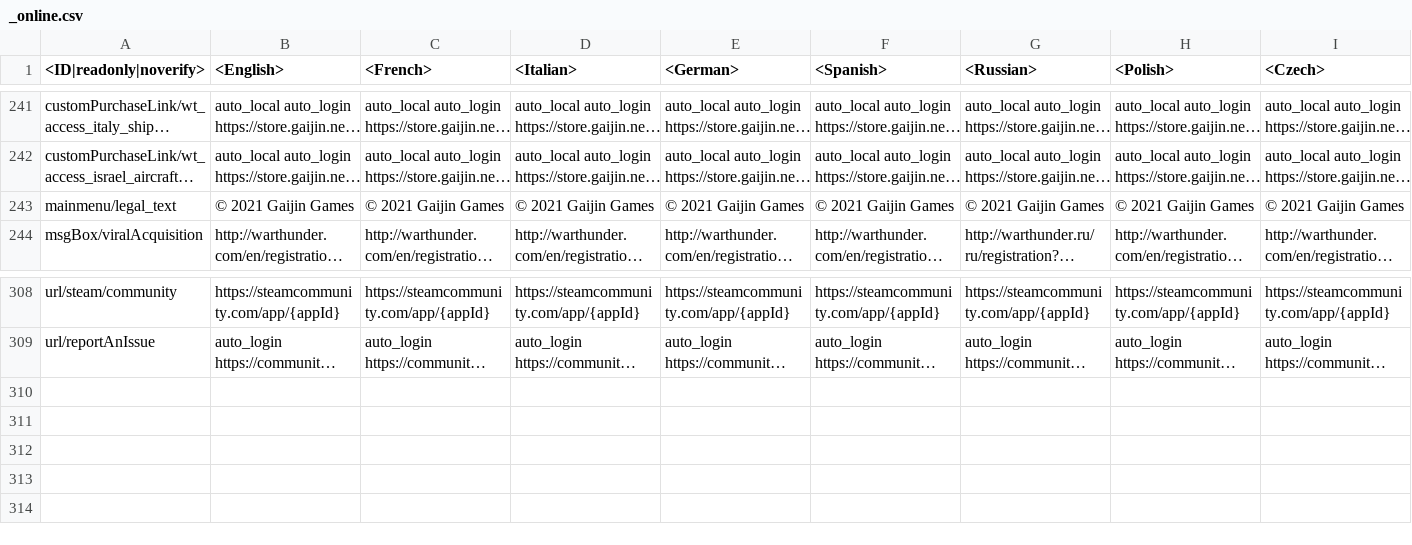
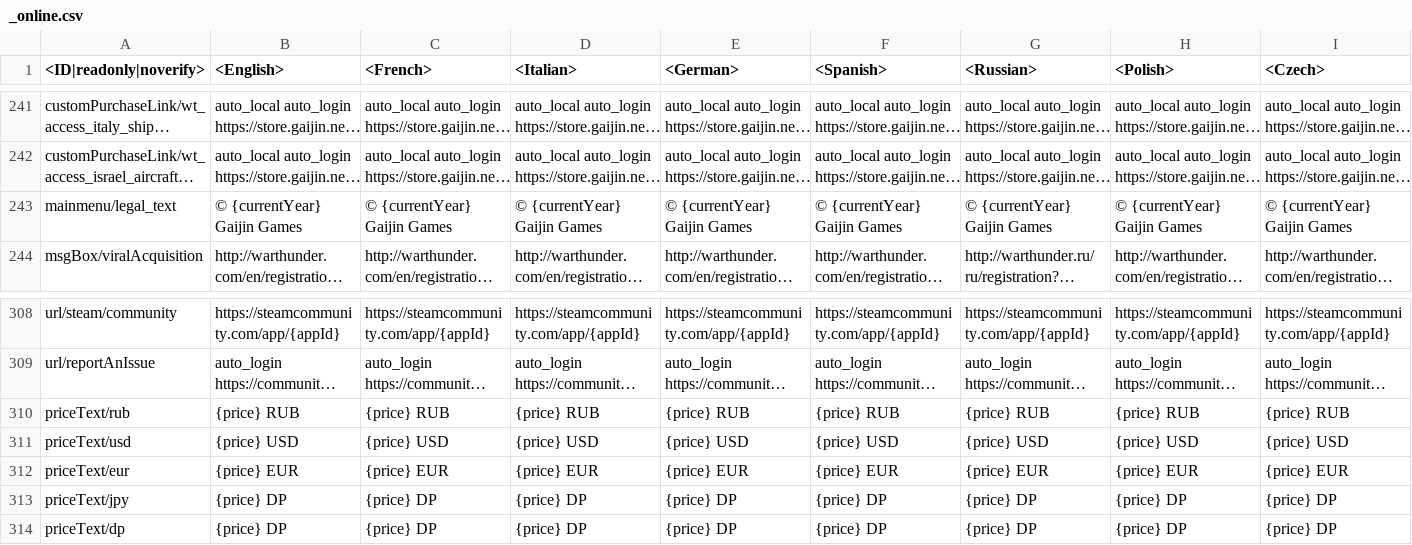
Before and after one commit to Warthunder-Open-Source-Foundation/wt_datamine_extractor, a CSV file: lang/_online.csv, drawn as a sheet; only a part is shown, gaps mark what is left out; long unchanged cells end in …; rows hold the shown columns only; the diff covers the shown part only; the diff names each change by its address in the sheet, - before the commit and + after, or states it on an @@ line.

```diff
--- a/lang/_online.csv
+++ b/lang/_online.csv
-B243 (<English>): © 2021 Gaijin Games
+B243 (<English>): © {currentYear} Gaijin Games
-C243 (<French>): © 2021 Gaijin Games
+C243 (<French>): © {currentYear} Gaijin Games
-D243 (<Italian>): © 2021 Gaijin Games
+D243 (<Italian>): © {currentYear} Gaijin Games
-E243 (<German>): © 2021 Gaijin Games
+E243 (<German>): © {currentYear} Gaijin Games
-F243 (<Spanish>): © 2021 Gaijin Games
+F243 (<Spanish>): © {currentYear} Gaijin Games
-G243 (<Russian>): © 2021 Gaijin Games
+G243 (<Russian>): © {currentYear} Gaijin Games
-H243 (<Polish>): © 2021 Gaijin Games
+H243 (<Polish>): © {currentYear} Gaijin Games
-I243 (<Czech>): © 2021 Gaijin Games
+I243 (<Czech>): © {currentYear} Gaijin Games
+row 310: priceText/rub | {price} RUB | {price} RUB | {price} RUB | {price} RUB | {price} RUB | {price} RUB | {price} RUB | {price} RUB
+row 311: priceText/usd | {price} USD | {price} USD | {price} USD | {price} USD | {price} USD | {price} USD | {price} USD | {price} USD
+row 312: priceText/eur | {price} EUR | {price} EUR | {price} EUR | {price} EUR | {price} EUR | {price} EUR | {price} EUR | {price} EUR
+row 313: priceText/jpy | {price} DP | {price} DP | {price} DP | {price} DP | {price} DP | {price} DP | {price} DP | {price} DP
+row 314: priceText/dp | {price} DP | {price} DP | {price} DP | {price} DP | {price} DP | {price} DP | {price} DP | {price} DP
```
Also changed, not shown: 12 edited cells elsewhere in this file, lang/menu_events.csv, lang/unlocks_achievements.csv, 42 other files.
